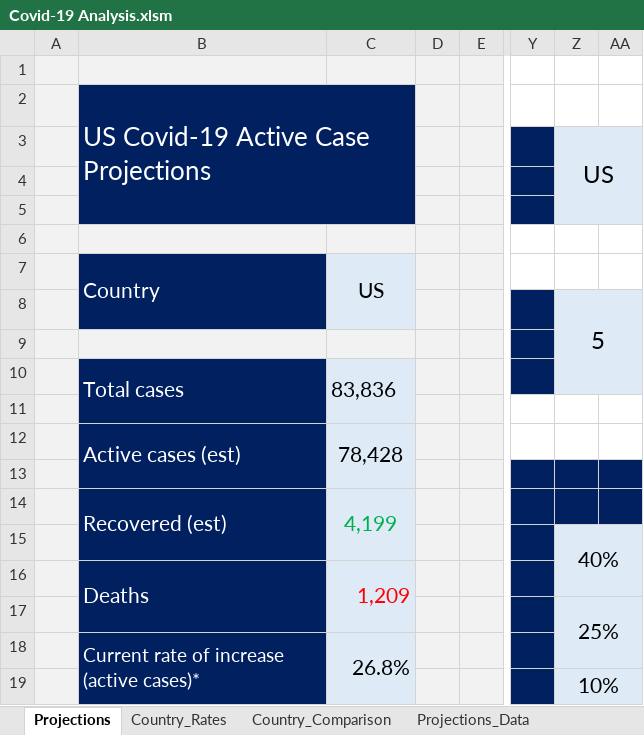
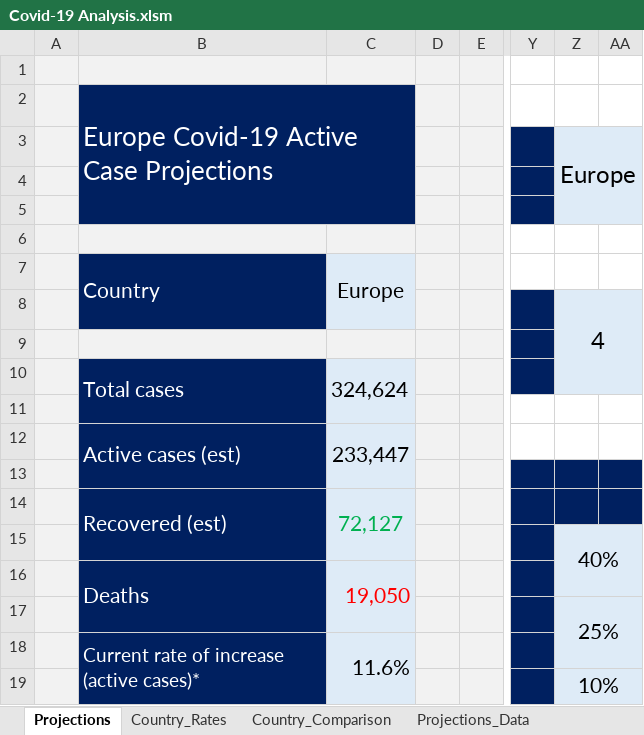
Before and after one commit to achie188/COVID-19, an Excel workbook: Analysis/Covid-19 Analysis.xlsm, sheet Projections, drawn as a sheet; only a part is shown, gaps mark what is left out; values as stored, in another font and other column widths than the file's, no borders; charts and pictures not drawn; the diff covers the shown part only; the diff names each change by its address in the sheet, - before the commit and + after, or states it on an @@ line.

Commit message:
Update Covid-19 Analysis.xlsm

```diff
--- a/Analysis/Covid-19 Analysis.xlsm (sheet Projections)
+++ b/Analysis/Covid-19 Analysis.xlsm (sheet Projections)
-B2: US Covid-19 Active Case Projections
+B2: Europe Covid-19 Active Case Projections
-Z3: US
+Z3: Europe
-C7: US
+C7: Europe
-Z8 (Europe): 5
+Z8 (Europe): 4
-C10: 83,836
+C10: 324,624
-C12: 78,428
+C12: 233,447
-C14: 4,199
+C14: 72,127
-C16: 1,209
+C16: 19,050
-C18: 26.8%
+C18: 11.6%
```
Also changed, not shown: 11 edited cells elsewhere in this sheet, sheet Projections_Data, sheet Days_Since_100, sheet Deaths_since_10, sheet Country_Data, sheet Country_Rates, sheet Country_Comparison, other sheet tabs, formulas that keep their value, hidden cells, charts or pictures.
